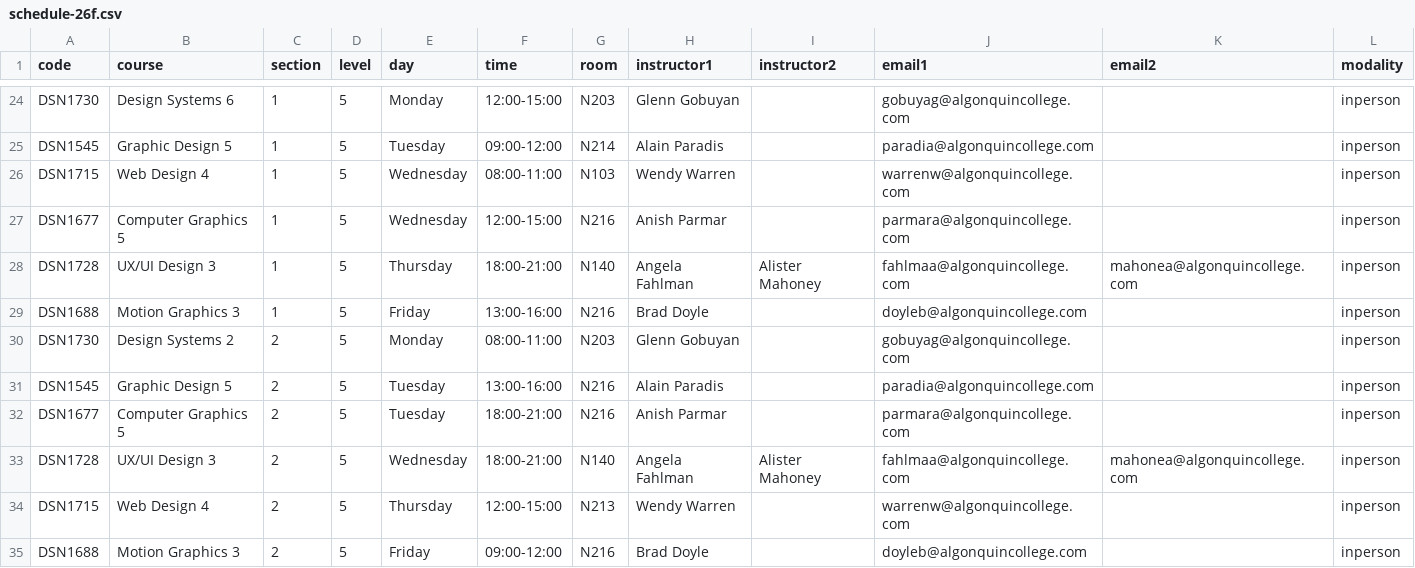
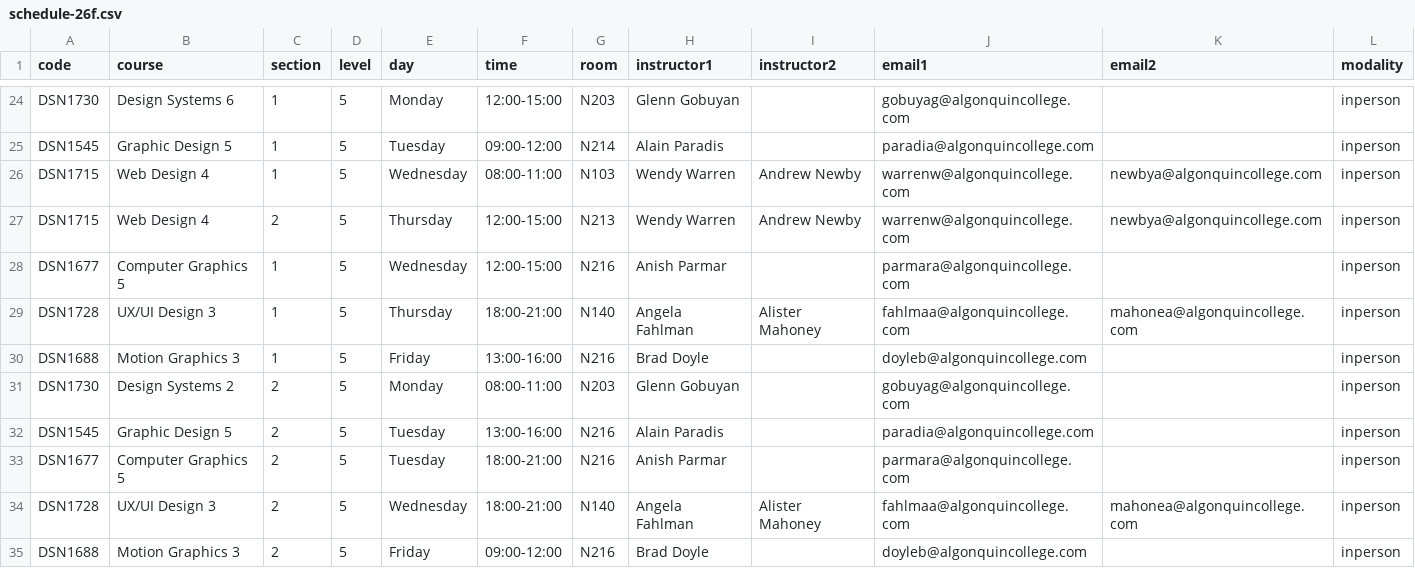
Before and after one commit to algonquindesign/algonquindesign.ca, a CSV file: _data/schedule-26f.csv, drawn as a sheet; only a part is shown, gaps mark what is left out.

Commit message:
Update Web Design 4 schedule details
Add Andrew Newby as co-instructor for both DSN1715 entries, including contact information, and group the two section listings together in the fall 2026 schedule.

```diff
--- a/_data/schedule-26f.csv
+++ b/_data/schedule-26f.csv
@@ -25,3 +25,4 @@ DSN1730,Design Systems 6,1,5,Monday,12:00-15:00,N203,Glenn Gobuyan,,gobuyag@algo
 DSN1545,Graphic Design 5,1,5,Tuesday,09:00-12:00,N214,Alain Paradis,,paradia@algonquincollege.com,,inperson
-DSN1715,Web Design 4,1,5,Wednesday,08:00-11:00,N103,Wendy Warren,,warrenw@algonquincollege.com,,inperson
+DSN1715,Web Design 4,1,5,Wednesday,08:00-11:00,N103,Wendy Warren,Andrew Newby,warrenw@algonquincollege.com,newbya@algonquincollege.com,inperson
+DSN1715,Web Design 4,2,5,Thursday,12:00-15:00,N213,Wendy Warren,Andrew Newby,warrenw@algonquincollege.com,newbya@algonquincollege.com,inperson
 DSN1677,Computer Graphics 5,1,5,Wednesday,12:00-15:00,N216,Anish Parmar,,parmara@algonquincollege.com,,inperson
@@ -33,3 +34,2 @@ DSN1677,Computer Graphics 5,2,5,Tuesday,18:00-21:00,N216,Anish Parmar,,parmara@a
 DSN1728,UX/UI Design 3,2,5,Wednesday,18:00-21:00,N140,Angela Fahlman,Alister Mahoney,fahlmaa@algonquincollege.com,mahonea@algonquincollege.com,inperson
-DSN1715,Web Design 4,2,5,Thursday,12:00-15:00,N213,Wendy Warren,,warrenw@algonquincollege.com,,inperson
 DSN1688,Motion Graphics 3,2,5,Friday,09:00-12:00,N216,Brad Doyle,,doyleb@algonquincollege.com,,inperson
```
